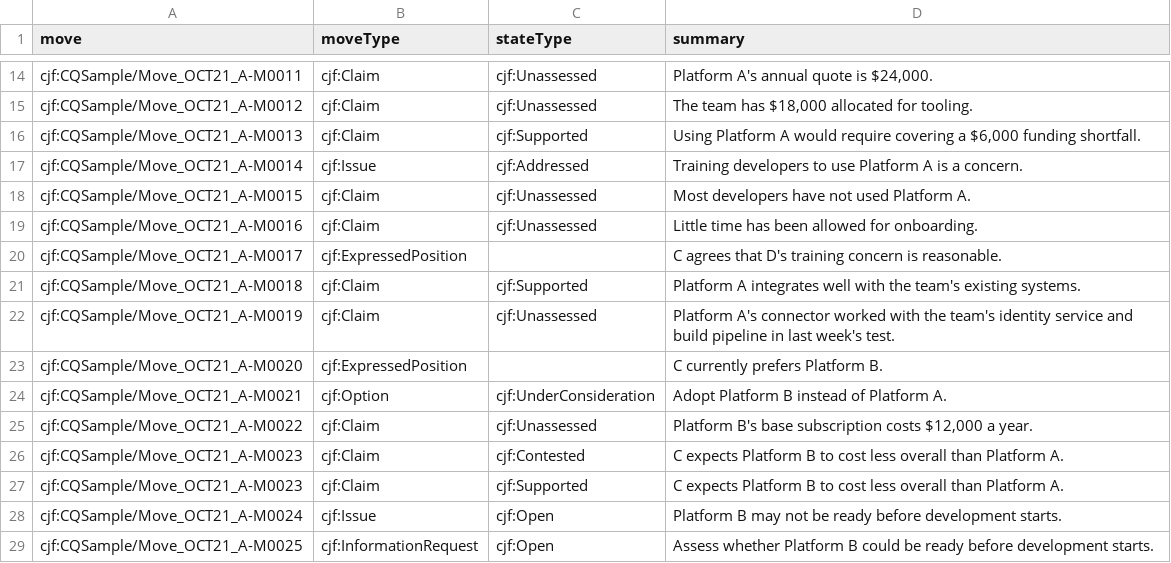
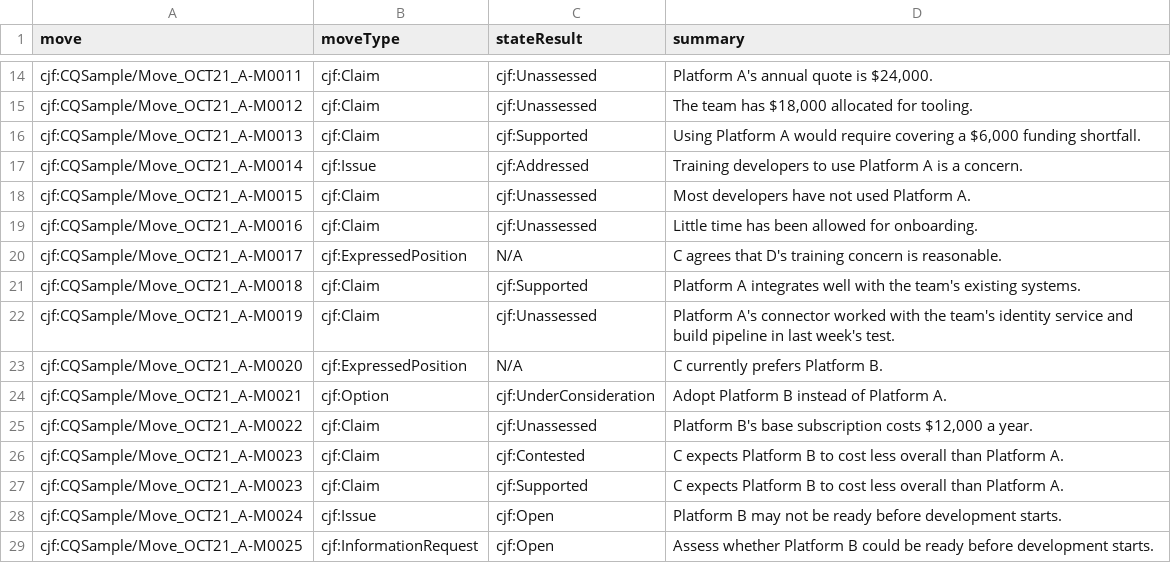
Before and after one commit to tetherless-world/ontology-engineering, a CSV file: oe2026/tracking-cjf/CQAnswers/CQ1/answers.csv, drawn as a sheet; only a part is shown, gaps mark what is left out; the diff covers the shown part only.

```diff
--- a/oe2026/tracking-cjf/CQAnswers/CQ1/answers.csv
+++ b/oe2026/tracking-cjf/CQAnswers/CQ1/answers.csv
@@ -1 +1 @@
-move,moveType,stateType,summary,
+move,moveType,stateResult,summary
@@ -19,6 +19,6 @@ cjf:CQSample/Move_OCT21_A-M0015,cjf:Claim,cjf:Unassessed,Most developers have no
 cjf:CQSample/Move_OCT21_A-M0016,cjf:Claim,cjf:Unassessed,Little time has been allowed for onboarding.
-cjf:CQSample/Move_OCT21_A-M0017,cjf:ExpressedPosition,,C agrees that D's training concern is reasonable.
+cjf:CQSample/Move_OCT21_A-M0017,cjf:ExpressedPosition,N/A,C agrees that D's training concern is reasonable.
 cjf:CQSample/Move_OCT21_A-M0018,cjf:Claim,cjf:Supported,Platform A integrates well with the team's existing systems.
 cjf:CQSample/Move_OCT21_A-M0019,cjf:Claim,cjf:Unassessed,Platform A's connector worked with the team's identity service and build pipeline in last week's test.
-cjf:CQSample/Move_OCT21_A-M0020,cjf:ExpressedPosition,,C currently prefers Platform B.
+cjf:CQSample/Move_OCT21_A-M0020,cjf:ExpressedPosition,N/A,C currently prefers Platform B.
 cjf:CQSample/Move_OCT21_A-M0021,cjf:Option,cjf:UnderConsideration,Adopt Platform B instead of Platform A.
```
Also changed, not shown: 1 added row, 1 removed row and 11 edited cells elsewhere in this file, 2 other files.
